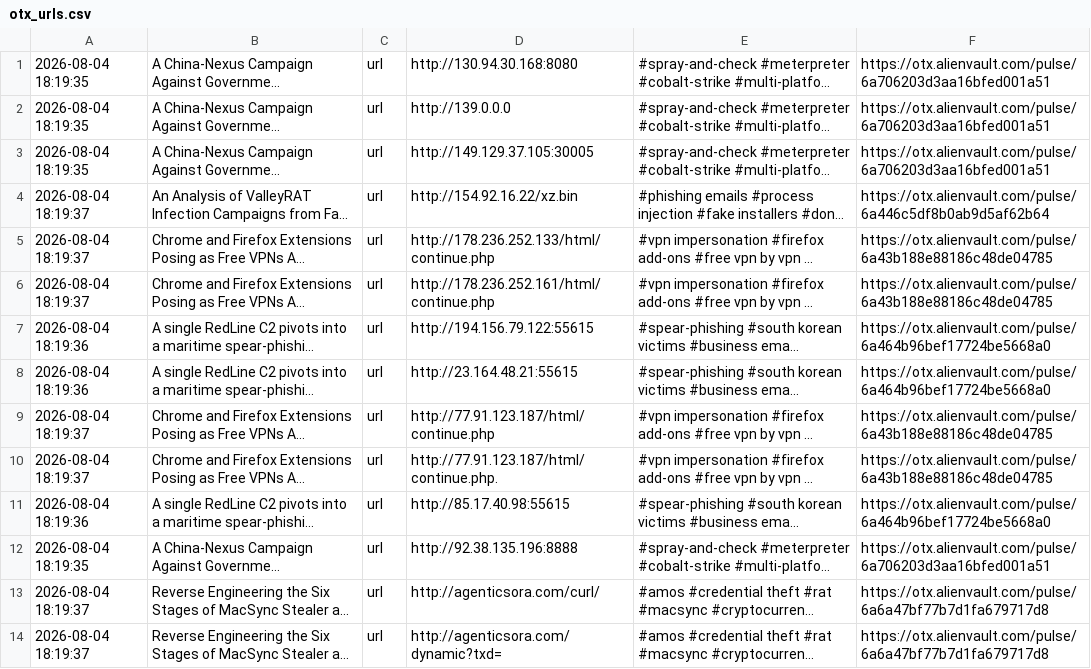
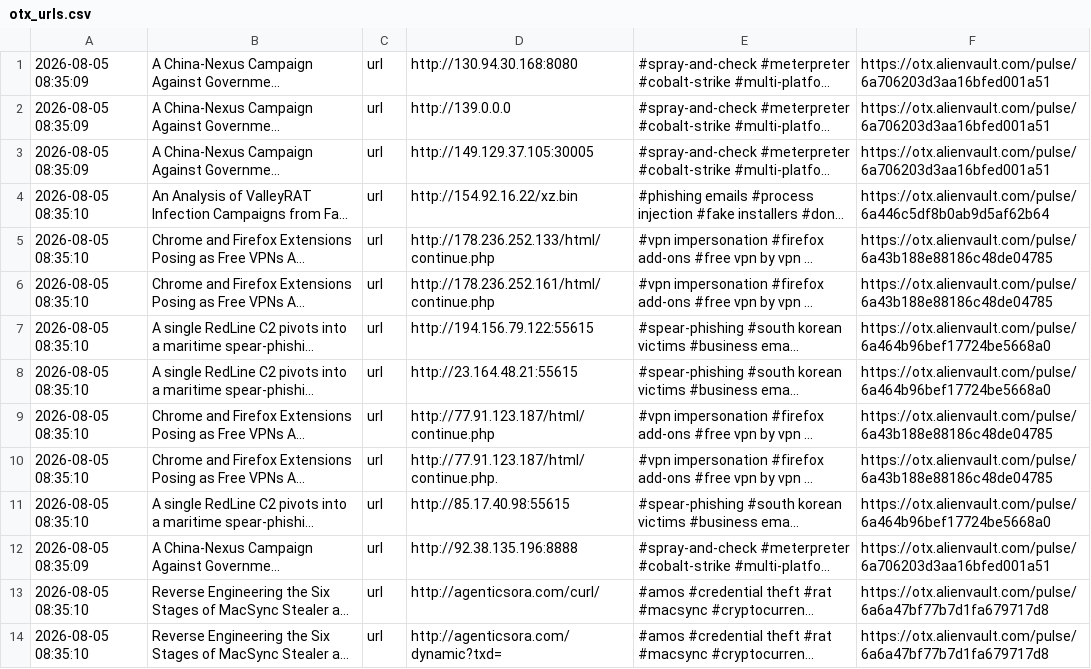
Before and after one commit to 0xShun/Threat-Intel-Data-Pipeline, a CSV file: reports/otx_urls.csv, drawn as a sheet; only a part is shown; long unchanged cells end in …; the diff covers the shown part only; the diff names each change by its address in the sheet, - before the commit and + after, or states it on an @@ line.

```diff
--- a/reports/otx_urls.csv
+++ b/reports/otx_urls.csv
-A1:A3: 2026-08-04 18:19:35
+A1:A3: 2026-08-05 08:35:09
-A4:A6: 2026-08-04 18:19:37
+A4:A6: 2026-08-05 08:35:10
-A7:A8: 2026-08-04 18:19:36
+A7:A8: 2026-08-05 08:35:10
-A9:A10: 2026-08-04 18:19:37
+A9:A10: 2026-08-05 08:35:10
-A11: 2026-08-04 18:19:36
+A11: 2026-08-05 08:35:10
-A12: 2026-08-04 18:19:35
+A12: 2026-08-05 08:35:09
-A13:A14: 2026-08-04 18:19:37
+A13:A14: 2026-08-05 08:35:10
```
Also changed, not shown: 27 edited cells elsewhere in this file, reports/otx_domains.csv, reports/threatfox_domains.csv, 17 other files.
